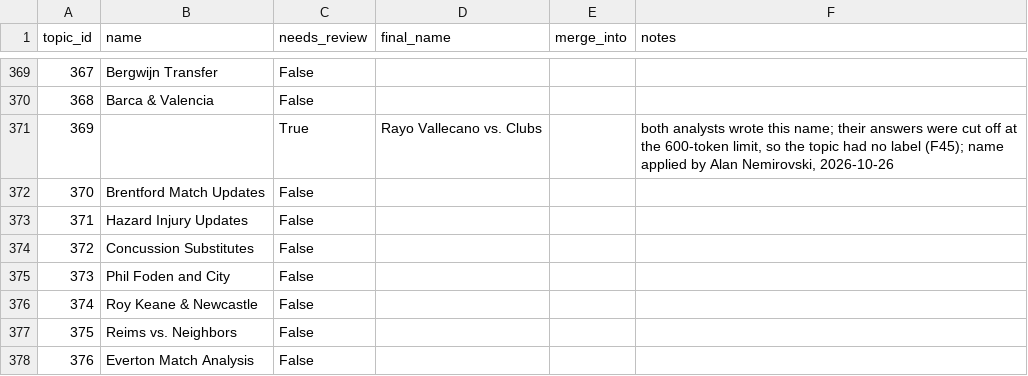
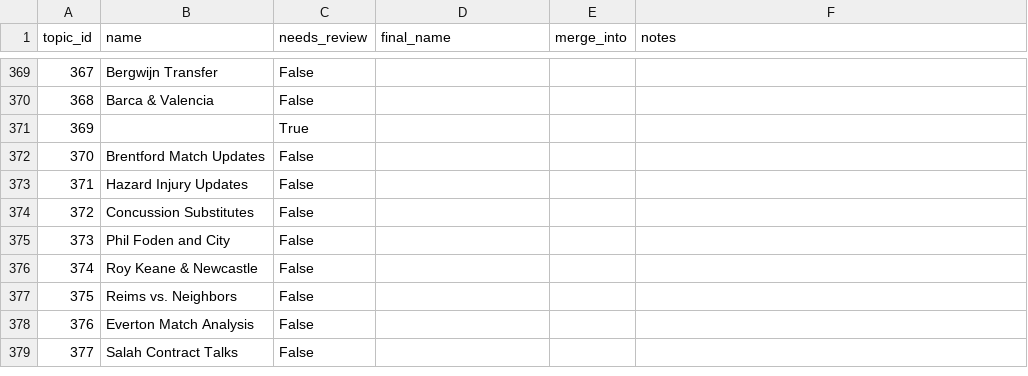
Before and after one commit to alannemi/fifa-reddit-communities, a CSV file: results/analysis/bin-6/topic_overrides.csv, drawn as a sheet; only a part is shown, gaps mark what is left out; the shorter side is filled out with more unchanged rows.

```diff
--- a/results/analysis/bin-6/topic_overrides.csv
+++ b/results/analysis/bin-6/topic_overrides.csv
@@ -370,3 +370,3 @@ topic_id,name,needs_review,final_name,merge_into,notes
 368,Barca & Valencia,False,,,
-369,,True,Rayo Vallecano vs. Clubs,,"both analysts wrote this name; their answers were cut off at the 600-token limit, so the topic had no label (F45); name applied by Alan Nemirovski, 2026-10-26"
+369,,True,,,
 370,Brentford Match Updates,False,,,
```
Also changed, not shown: results/analysis/bin-7/topic_overrides.csv, results/analysis/bin-7/topics_labelled.csv, 30 other files.
